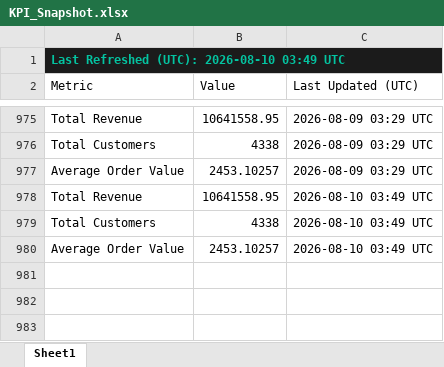
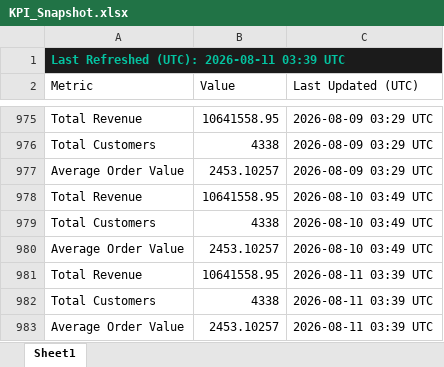
Before and after one commit to HuzeifKhan/Ecommerce-Finance-Analytics-Portfolio, an Excel workbook: 04_Excel/KPI_Snapshot.xlsx, sheet Sheet1, drawn as a sheet; only a part is shown, gaps mark what is left out; values as stored, in another font and other column widths than the file's, no borders; the diff names each change by its address in the sheet, - before the commit and + after, or states it on an @@ line.

```diff
--- a/04_Excel/KPI_Snapshot.xlsx (sheet Sheet1)
+++ b/04_Excel/KPI_Snapshot.xlsx (sheet Sheet1)
-A1 (Metric): Last Refreshed (UTC): 2026-08-10 03:49 UTC
+A1 (Metric): Last Refreshed (UTC): 2026-08-11 03:39 UTC
+row 981: Total Revenue | 10641558.95 | 2026-08-11 03:39 UTC
+row 982: Total Customers | 4338 | 2026-08-11 03:39 UTC
+row 983: Average Order Value | 2453.10257 | 2026-08-11 03:39 UTC
```
Also changed, not shown: 04_Excel/01_Data_Overview.xlsx, 04_Excel/Dashboard_Notes.xlsx, 2 other files.
